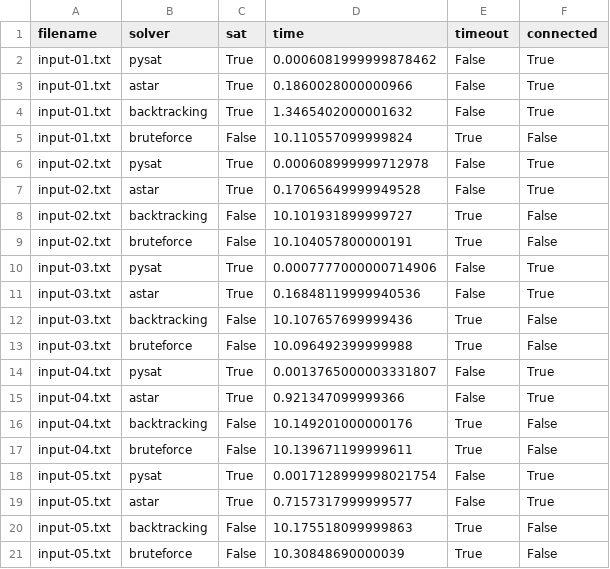
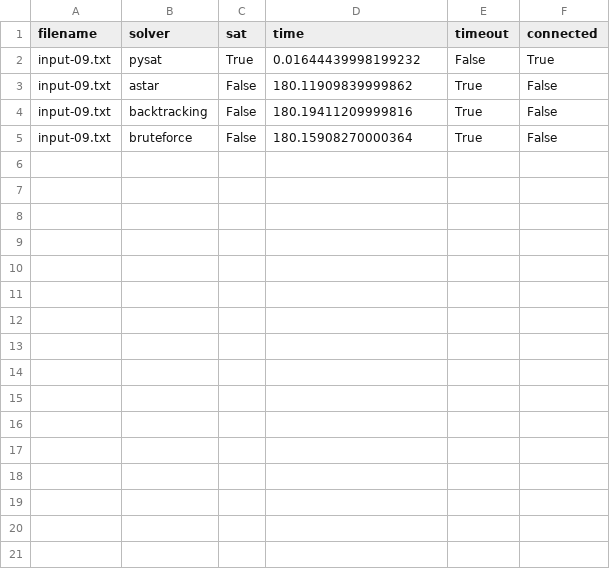
Before and after one commit to nn-tin/IntroOfAI-Project2, a CSV file: Source/Results/experiment_results.csv, drawn as a sheet.

Commit message:
Fix Solver

```diff
--- a/Source/Results/experiment_results.csv
+++ b/Source/Results/experiment_results.csv
@@ -1,21 +1,5 @@
 filename,solver,sat,time,timeout,connected
-input-01.txt,pysat,True,0.0006081999999878462,False,True
-input-01.txt,astar,True,0.1860028000000966,False,True
-input-01.txt,backtracking,True,1.3465402000001632,False,True
-input-01.txt,bruteforce,False,10.110557099999824,True,False
-input-02.txt,pysat,True,0.000608999999712978,False,True
-input-02.txt,astar,True,0.17065649999949528,False,True
-input-02.txt,backtracking,False,10.101931899999727,True,False
-input-02.txt,bruteforce,False,10.104057800000191,True,False
-input-03.txt,pysat,True,0.0007777000000714906,False,True
-input-03.txt,astar,True,0.16848119999940536,False,True
-input-03.txt,backtracking,False,10.107657699999436,True,False
-input-03.txt,bruteforce,False,10.096492399999988,True,False
-input-04.txt,pysat,True,0.0013765000003331807,False,True
-input-04.txt,astar,True,0.921347099999366,False,True
-input-04.txt,backtracking,False,10.149201000000176,True,False
-input-04.txt,bruteforce,False,10.139671199999611,True,False
-input-05.txt,pysat,True,0.0017128999998021754,False,True
-input-05.txt,astar,True,0.7157317999999577,False,True
-input-05.txt,backtracking,False,10.175518099999863,True,False
-input-05.txt,bruteforce,False,10.30848690000039,True,False
+input-09.txt,pysat,True,0.01644439998199232,False,True
+input-09.txt,astar,False,180.11909839999862,True,False
+input-09.txt,backtracking,False,180.19411209999816,True,False
+input-09.txt,bruteforce,False,180.15908270000364,True,False
```
Also changed, not shown: 17 other files.
